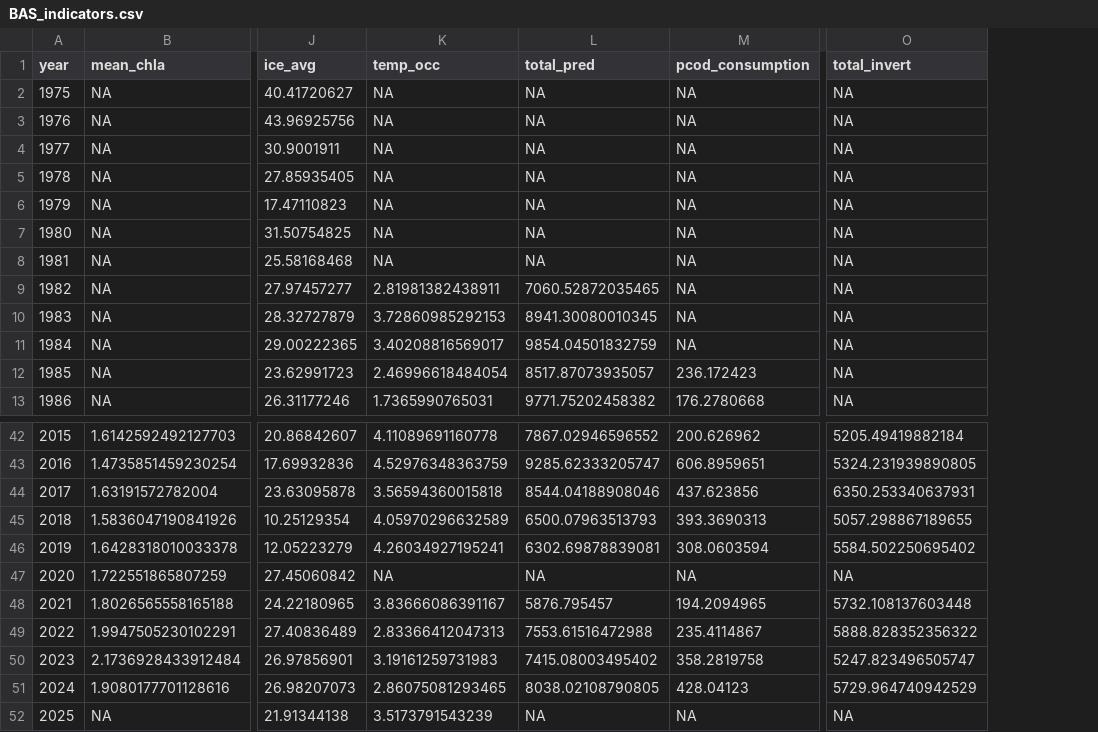
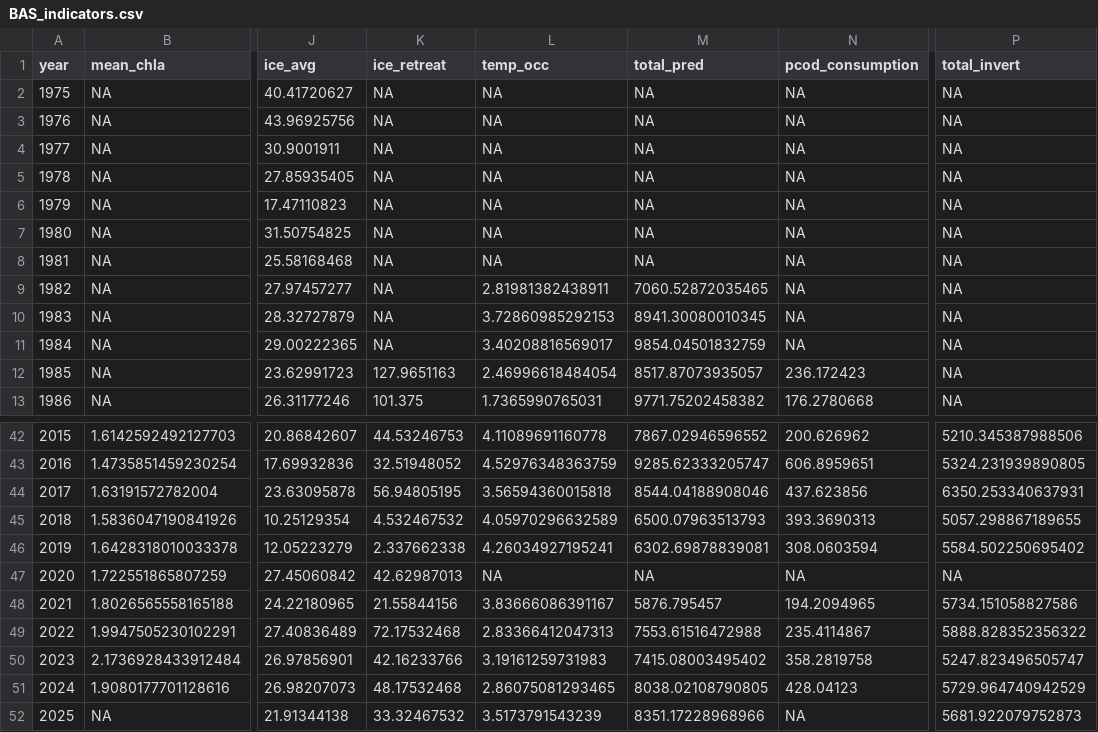
Before and after one commit to ShannonHennessey/Tanner_ESP_indicators, a CSV file: data/BAS_indicators.csv, drawn as a sheet; only a part is shown, gaps mark what is left out; addresses are those after the commit; the diff covers the shown part only; the diff names each change by its address in the sheet, - before the commit and + after, or states it on an @@ line.

```diff
--- a/data/BAS_indicators.csv
+++ b/data/BAS_indicators.csv
+column K (ice_retreat), rows 2-13: NA | NA | NA | NA | NA | NA | NA | NA | NA | NA | 127.9651163 | 101.375; rows 42-52: 44.53246753 | 32.51948052 | 56.94805195 | 4.532467532 | 2.337662338 | 42.62987013 | 21.55844156 | 72.17532468 | 42.16233766 | 48.17532468 | 33.32467532
-P42 (total_invert): 5205.49419882184
+P42 (total_invert): 5210.345387988506
-P48 (total_invert): 5732.108137603448
+P48 (total_invert): 5734.151058827586
-M52 (total_pred): NA
+M52 (total_pred): 8351.17228968966
-P52 (total_invert): NA
+P52 (total_invert): 5681.922079752873
```
Also changed, not shown: 22 edited cells elsewhere in this file.
